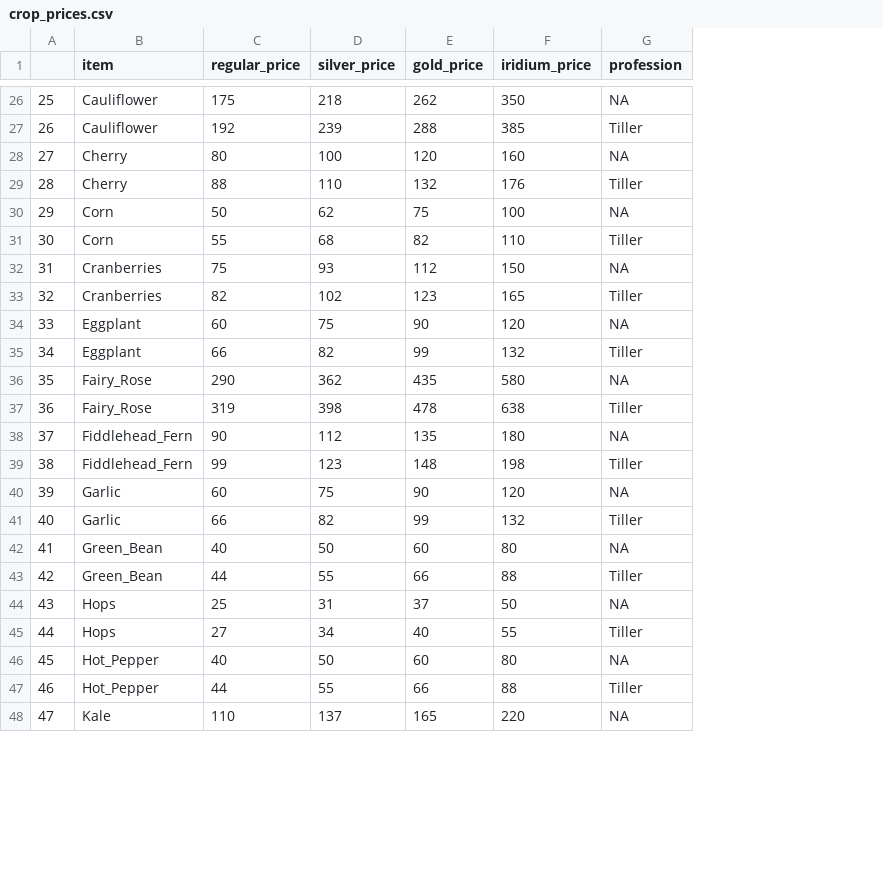
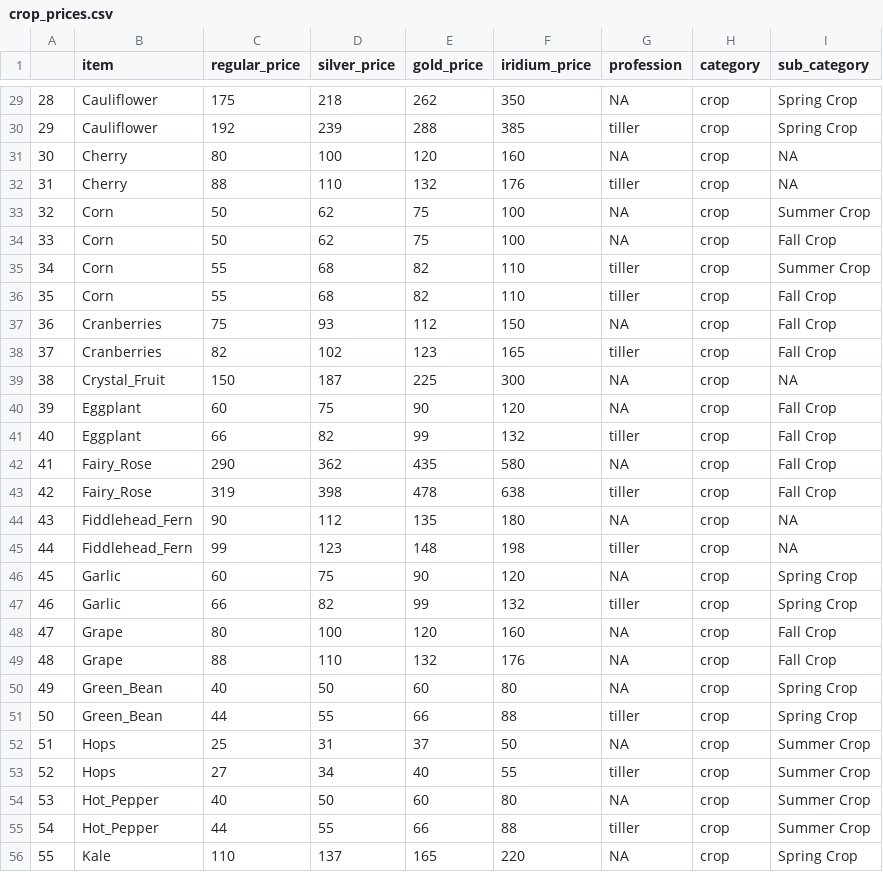
Before and after one commit to z1l1ng/SDS264Mini-Project-2, a CSV file: crop_prices.csv, drawn as a sheet; only a part is shown, gaps mark what is left out; addresses are those after the commit; the diff covers the shown part only; the diff names each change by its address in the sheet, - before the commit and + after, or states it on an @@ line.

```diff
--- a/crop_prices.csv
+++ b/crop_prices.csv
+column H (category), rows 29-33: all crop; row 35: crop; rows 37-38: crop | crop; rows 40-47: all crop; rows 50-56: all crop
+column I (sub_category), rows 29-33: Spring Crop | Spring Crop | NA | NA | Summer Crop; row 35: Summer Crop; rows 37-38: Fall Crop | Fall Crop; rows 40-47: Fall Crop | Fall Crop | Fall Crop | Fall Crop | NA | NA | Spring Crop | Spring Crop; rows 50-56: Spring Crop | Spring Crop | Summer Crop | Summer Crop | Summer Crop | Summer Crop | Spring Crop
@@ column A renumbered between rows 17 and 117 @@
-G30 (profession): Tiller
+G30 (profession): tiller
-G32 (profession): Tiller
+G32 (profession): tiller
+row 34: 33 | Corn | 50 | 62 | 75 | 100 | NA | crop | Fall Crop
-G35 (profession): Tiller
+G35 (profession): tiller
+row 36: 35 | Corn | 55 | 68 | 82 | 110 | tiller | crop | Fall Crop
-G38 (profession): Tiller
+G38 (profession): tiller
@@ row 112 moved to row 39: 38 @@
-G41 (profession): Tiller
+G41 (profession): tiller
-G43 (profession): Tiller
+G43 (profession): tiller
-G45 (profession): Tiller
+G45 (profession): tiller
-G47 (profession): Tiller
+G47 (profession): tiller
@@ row 106 moved to row 48: 47 @@
+row 49: 48 | Grape | 88 | 110 | 132 | 176 | NA | crop | Fall Crop
-G51 (profession): Tiller
+G51 (profession): tiller
-G53 (profession): Tiller
+G53 (profession): tiller
-G55 (profession): Tiller
+G55 (profession): tiller
```
Also changed, not shown: 7 added rows, 5 removed rows, 6 moved rows and 38 edited cells elsewhere in this file, 4 other files.
